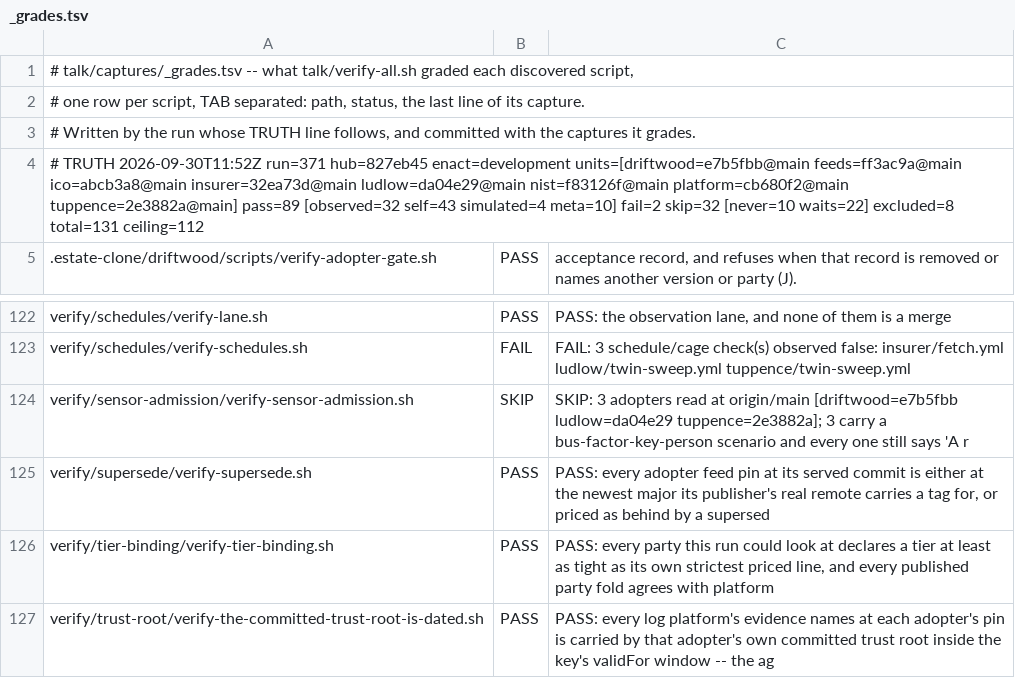
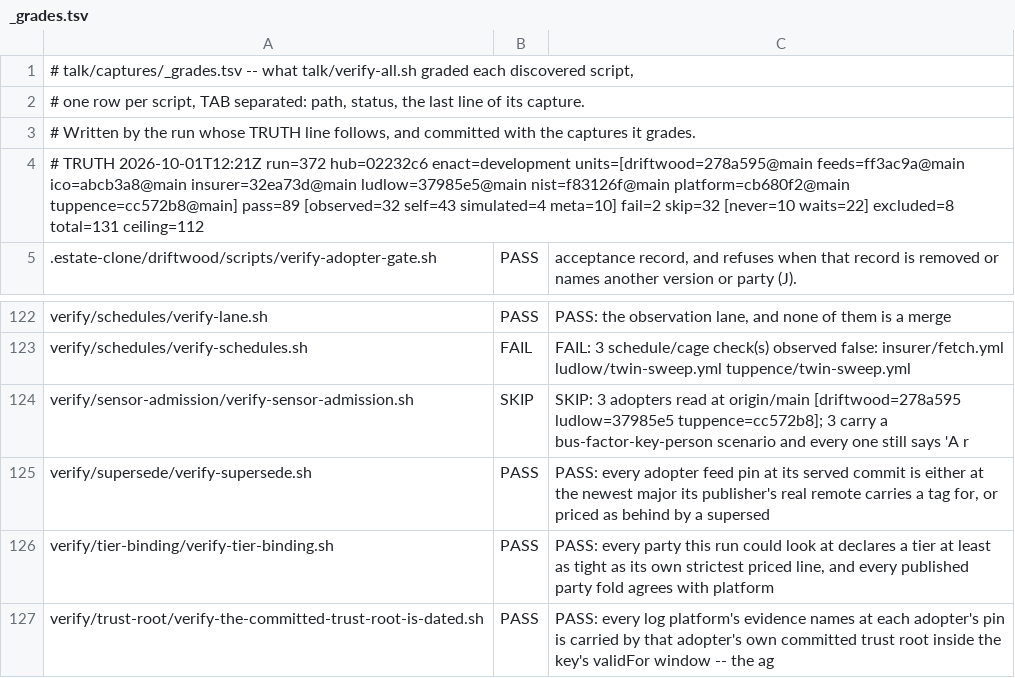
Before and after one commit to policy-as-versioned-flux/policy-as-versioned-flux, a TSV file: talk/captures/_grades.tsv, drawn as a sheet; only a part is shown, gaps mark what is left out.

Commit message:
truth: record run 372 [skip ci]

```diff
--- a/talk/captures/_grades.tsv
+++ b/talk/captures/_grades.tsv
@@ -3,3 +3,3 @@
 # Written by the run whose TRUTH line follows, and committed with the captures it grades.
-# TRUTH 2026-09-30T11:52Z run=371 hub=827eb45 enact=development units=[driftwood=e7b5fbb@main feeds=ff3ac9a@main ico=abcb3a8@main insurer=32ea73d@main ludlow=da04e29@main nist=f83126f@main platform=cb680f2@main tuppence=2e3882a@main] pass=89 [observed=32 self=43 simulated=4 meta=10] fail=2 skip=32 [never=10 waits=22] excluded=8 total=131 ceiling=112
+# TRUTH 2026-10-01T12:21Z run=372 hub=02232c6 enact=development units=[driftwood=278a595@main feeds=ff3ac9a@main ico=abcb3a8@main insurer=32ea73d@main ludlow=37985e5@main nist=f83126f@main platform=cb680f2@main tuppence=cc572b8@main] pass=89 [observed=32 self=43 simulated=4 meta=10] fail=2 skip=32 [never=10 waits=22] excluded=8 total=131 ceiling=112
 .estate-clone/driftwood/scripts/verify-adopter-gate.sh	PASS	      acceptance record, and refuses when that record is removed or names another version or party (J).
@@ -123,3 +123,3 @@ verify/schedules/verify-lane.sh	PASS	PASS: the observation lane, and none of the
 verify/schedules/verify-schedules.sh	FAIL	FAIL: 3 schedule/cage check(s) observed false: insurer/fetch.yml ludlow/twin-sweep.yml tuppence/twin-sweep.yml
-verify/sensor-admission/verify-sensor-admission.sh	SKIP	SKIP: 3 adopters read at origin/main [driftwood=e7b5fbb ludlow=da04e29 tuppence=2e3882a]; 3 carry a bus-factor-key-person scenario and every one still says 'A r
+verify/sensor-admission/verify-sensor-admission.sh	SKIP	SKIP: 3 adopters read at origin/main [driftwood=278a595 ludlow=37985e5 tuppence=cc572b8]; 3 carry a bus-factor-key-person scenario and every one still says 'A r
 verify/supersede/verify-supersede.sh	PASS	PASS: every adopter feed pin at its served commit is either at the newest major its publisher's real remote carries a tag for, or priced as behind by a supersed
```
Also changed, not shown: 31 other files.
